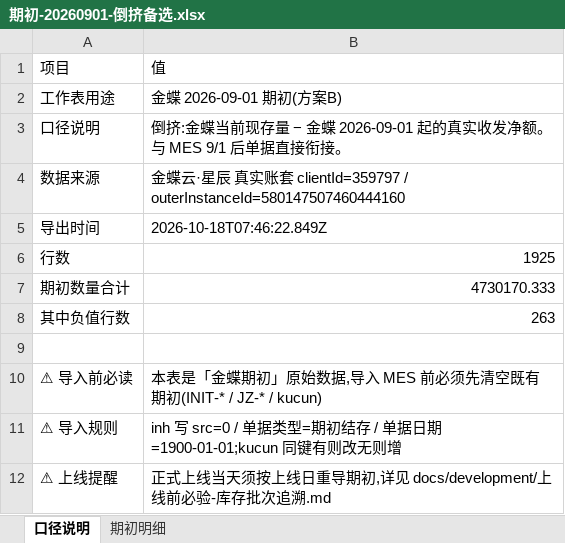
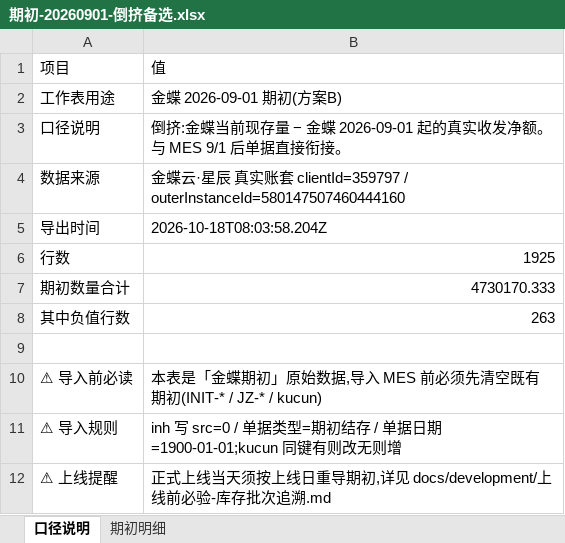
Before and after one commit to MyPanda-Hash/YINJIA, an Excel workbook: docs/development/期初数据/期初-20260901-倒挤备选.xlsx, sheet 口径说明, drawn as a sheet; values as stored, in another font and other column widths than the file's, no borders; the diff names each change by its address in the sheet, - before the commit and + after, or states it on an @@ line.

```diff
--- a/docs/development/期初数据/期初-20260901-倒挤备选.xlsx (sheet 口径说明)
+++ b/docs/development/期初数据/期初-20260901-倒挤备选.xlsx (sheet 口径说明)
-B5: 2026-10-18T07:46:22.849Z
+B5: 2026-10-18T08:03:58.204Z
```
Also changed, not shown: sheet 期初明细, docs/development/期初数据/期初-20260831-金蝶结存.xlsx, tools/archive/_kd-opening-probe/_out/期初-A-0831.xlsx, 25 other files.
